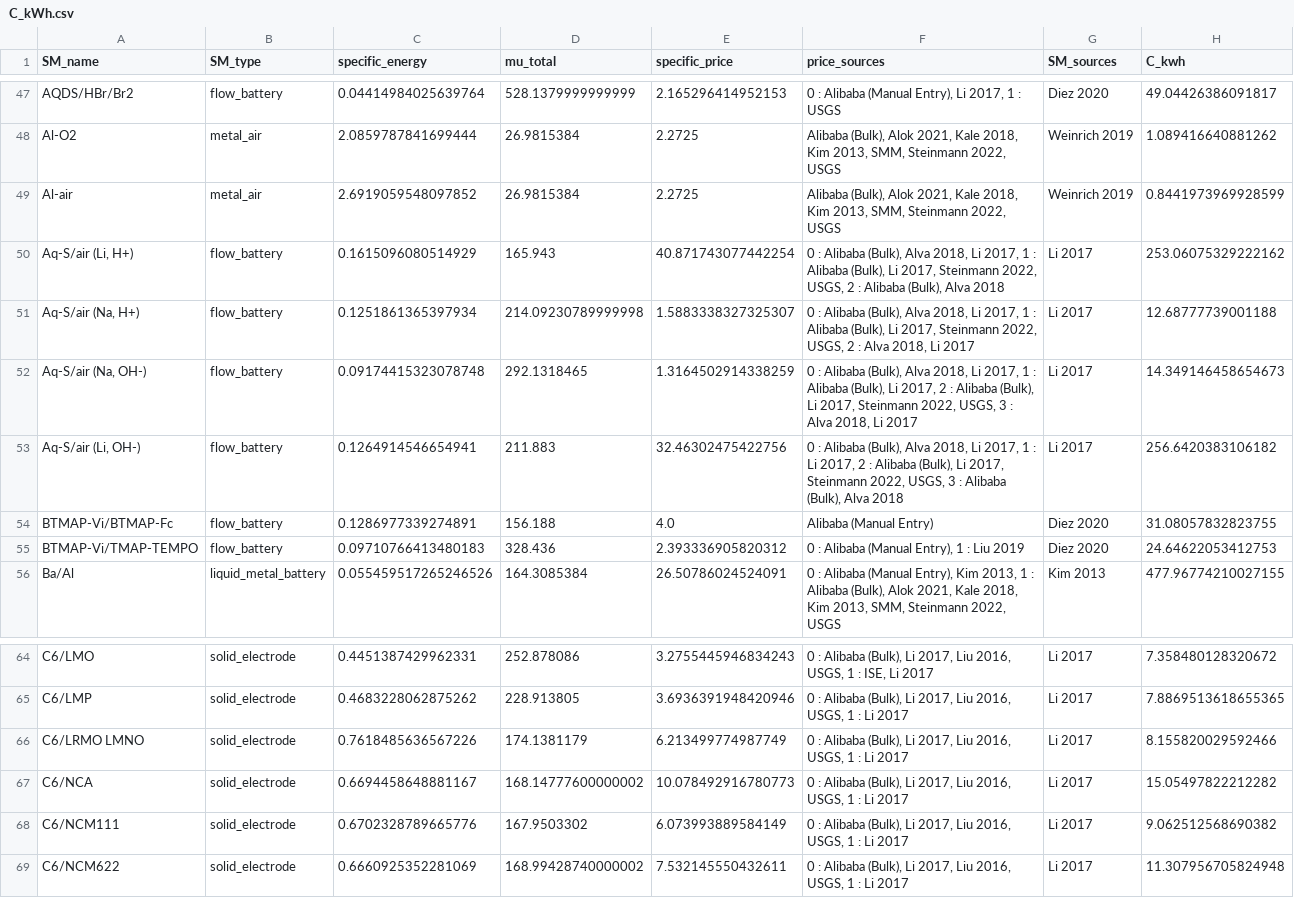
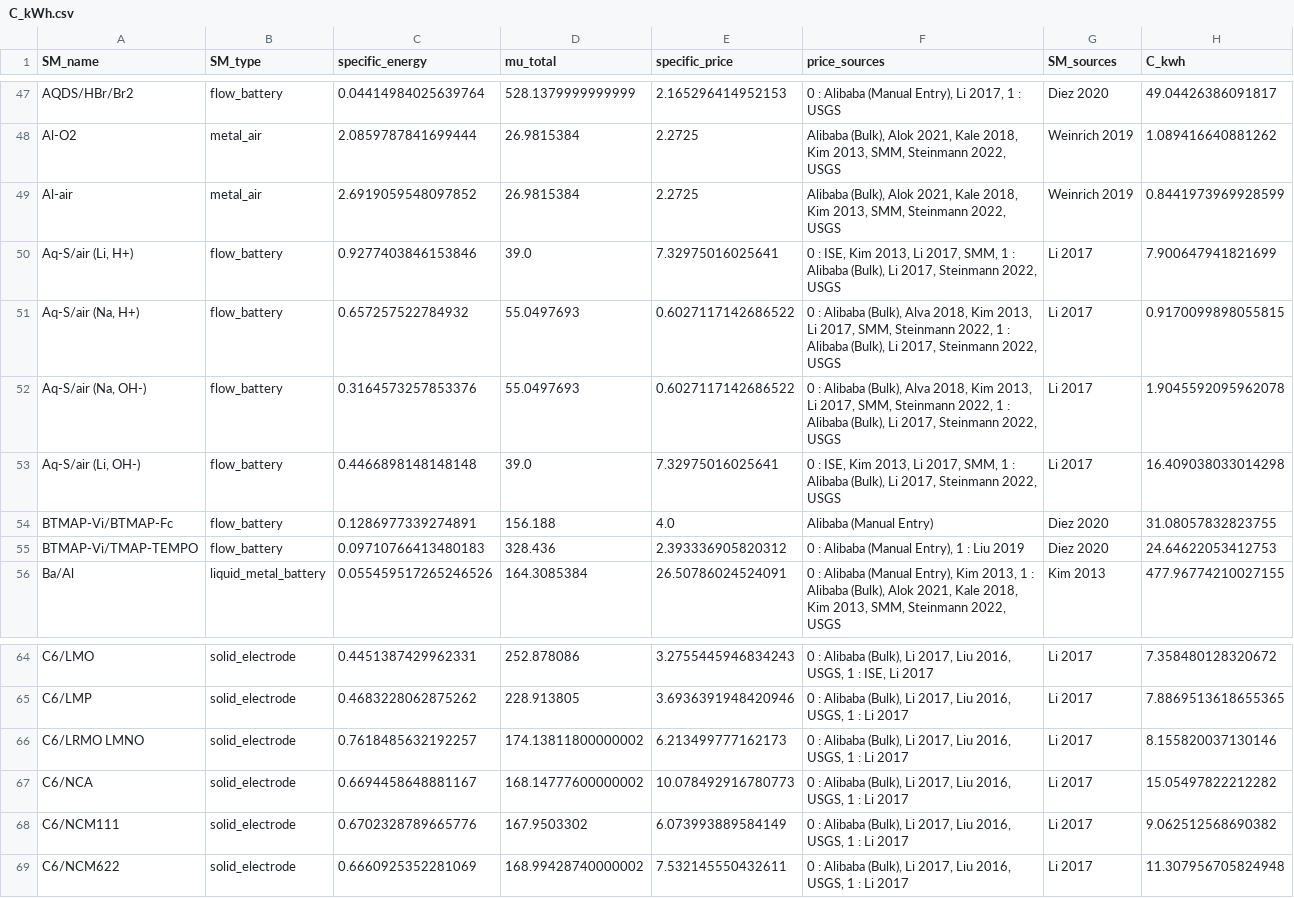
Before and after one commit to energy-storage-analysis/LDES-Survey, a CSV file: cap_cost/data_consolidated/C_kWh.csv, drawn as a sheet; only a part is shown, gaps mark what is left out.

Commit message:
simplify Li 2017 Aq-S material specification
The tables in the SI do not seem to have data for alkaline, so just going to simplify and assume base level chemical cost is cost of the working ion and sulfur

```diff
--- a/cap_cost/data_consolidated/C_kWh.csv
+++ b/cap_cost/data_consolidated/C_kWh.csv
@@ -49,6 +49,6 @@ Al-O2,metal_air,2.0859787841699444,26.9815384,2.2725,"Alibaba (Bulk), Alok 2021,
 Al-air,metal_air,2.6919059548097852,26.9815384,2.2725,"Alibaba (Bulk), Alok 2021, Kale 2018, Kim 2013, SMM, Steinmann 2022, USGS",Weinrich 2019,0.8441973969928599
-"Aq-S/air  (Li, H+)",flow_battery,0.1615096080514929,165.943,40.871743077442254,"0 : Alibaba (Bulk), Alva 2018, Li 2017, 1 : Alibaba (Bulk), Li 2017, Steinmann 2022, USGS, 2 : Alibaba (Bulk), Alva 2018",Li 2017,253.06075329222162
-"Aq-S/air  (Na, H+)",flow_battery,0.1251861365397934,214.09230789999998,1.5883338327325307,"0 : Alibaba (Bulk), Alva 2018, Li 2017, 1 : Alibaba (Bulk), Li 2017, Steinmann 2022, USGS, 2 : Alva 2018, Li 2017",Li 2017,12.68777739001188
-"Aq-S/air  (Na, OH-)",flow_battery,0.09174415323078748,292.1318465,1.3164502914338259,"0 : Alibaba (Bulk), Alva 2018, Li 2017, 1 : Alibaba (Bulk), Li 2017, 2 : Alibaba (Bulk), Li 2017, Steinmann 2022, USGS, 3 : Alva 2018, Li 2017",Li 2017,14.349146458654673
-"Aq-S/air (Li, OH-)",flow_battery,0.1264914546654941,211.883,32.46302475422756,"0 : Alibaba (Bulk), Alva 2018, Li 2017, 1 : Li 2017, 2 : Alibaba (Bulk), Li 2017, Steinmann 2022, USGS, 3 : Alibaba (Bulk), Alva 2018",Li 2017,256.6420383106182
+"Aq-S/air  (Li, H+)",flow_battery,0.9277403846153846,39.0,7.32975016025641,"0 : ISE, Kim 2013, Li 2017, SMM, 1 : Alibaba (Bulk), Li 2017, Steinmann 2022, USGS",Li 2017,7.900647941821699
+"Aq-S/air  (Na, H+)",flow_battery,0.657257522784932,55.0497693,0.6027117142686522,"0 : Alibaba (Bulk), Alva 2018, Kim 2013, Li 2017, SMM, Steinmann 2022, 1 : Alibaba (Bulk), Li 2017, Steinmann 2022, USGS",Li 2017,0.9170099898055815
+"Aq-S/air  (Na, OH-)",flow_battery,0.3164573257853376,55.0497693,0.6027117142686522,"0 : Alibaba (Bulk), Alva 2018, Kim 2013, Li 2017, SMM, Steinmann 2022, 1 : Alibaba (Bulk), Li 2017, Steinmann 2022, USGS",Li 2017,1.9045592095962078
+"Aq-S/air (Li, OH-)",flow_battery,0.4466898148148148,39.0,7.32975016025641,"0 : ISE, Kim 2013, Li 2017, SMM, 1 : Alibaba (Bulk), Li 2017, Steinmann 2022, USGS",Li 2017,16.409038033014298
 BTMAP-Vi/BTMAP-Fc,flow_battery,0.1286977339274891,156.188,4.0,Alibaba (Manual Entry),Diez 2020,31.08057832823755
@@ -65,3 +65,3 @@ C6/LMO,solid_electrode,0.4451387429962331,252.878086,3.2755445946834243,"0 : Ali
 C6/LMP,solid_electrode,0.4683228062875262,228.913805,3.6936391948420946,"0 : Alibaba (Bulk), Li 2017, Liu 2016, USGS, 1 : Li 2017",Li 2017,7.8869513618655365
-C6/LRMO LMNO,solid_electrode,0.7618485636567226,174.1381179,6.213499774987749,"0 : Alibaba (Bulk), Li 2017, Liu 2016, USGS, 1 : Li 2017",Li 2017,8.155820029592466
+C6/LRMO LMNO,solid_electrode,0.7618485632192257,174.13811800000002,6.213499777162173,"0 : Alibaba (Bulk), Li 2017, Liu 2016, USGS, 1 : Li 2017",Li 2017,8.155820037130146
 C6/NCA,solid_electrode,0.6694458648881167,168.14777600000002,10.078492916780773,"0 : Alibaba (Bulk), Li 2017, Liu 2016, USGS, 1 : Li 2017",Li 2017,15.05497822212282
```
Also changed, not shown: cap_cost/data_consolidated/SM_data.csv, cap_cost/data_consolidated/mat_data.csv.
